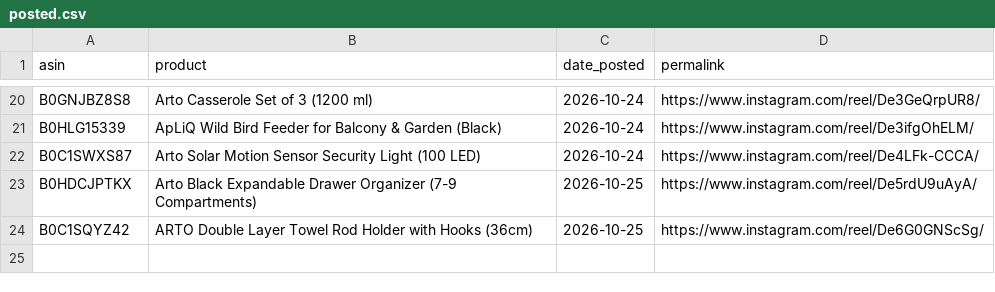
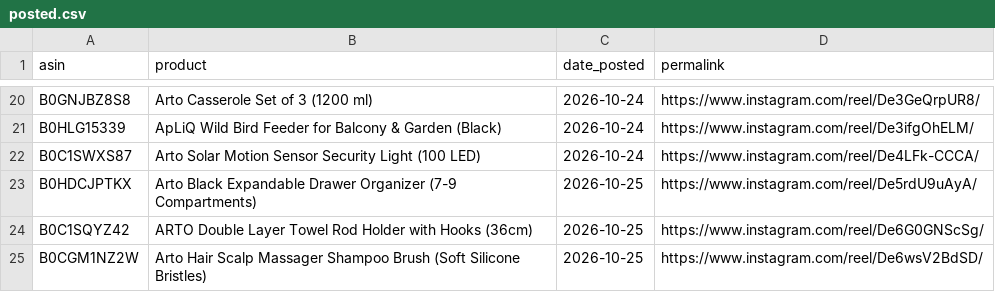
Before and after one commit to pissatower-art/veehainc-links, a CSV file: posted.csv, drawn as a sheet; only a part is shown, gaps mark what is left out.

```diff
--- a/posted.csv
+++ b/posted.csv
@@ -24 +24,2 @@ B0HDCJPTKX,Arto Black Expandable Drawer Organizer (7-9 Compartments),2026-10-25,
 B0C1SQYZ42,ARTO Double Layer Towel Rod Holder with Hooks (36cm),2026-10-25,https://www.instagram.com/reel/De6G0GNScSg/
+B0CGM1NZ2W,Arto Hair Scalp Massager Shampoo Brush (Soft Silicone Bristles),2026-10-25,https://www.instagram.com/reel/De6wsV2BdSD/
```
Also changed, not shown: 1 other file.
